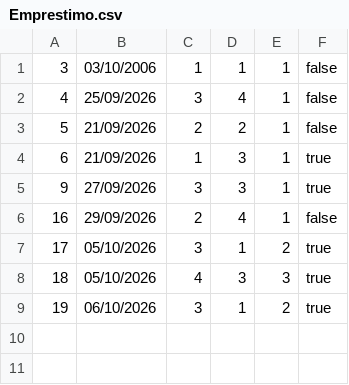
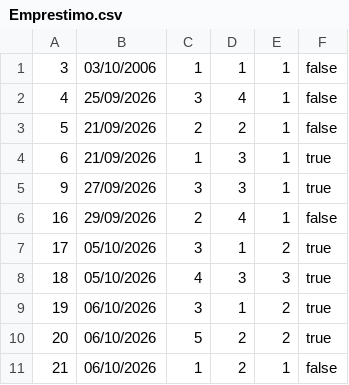
Before and after one commit to anapauladesouza006-spec/Biblioteca-de-objetos, a CSV file: src/dados/Emprestimo.csv, drawn as a sheet.

```diff
--- a/src/dados/Emprestimo.csv
+++ b/src/dados/Emprestimo.csv
@@ -9 +9,3 @@
 19;06/10/2026;3;1;2;true
+20;06/10/2026;5;2;2;true
+21;06/10/2026;1;2;1;false
```
Also changed, not shown: bin/dados/Emprestimo.csv, bin/dados/Livro.csv, 11 other files.
